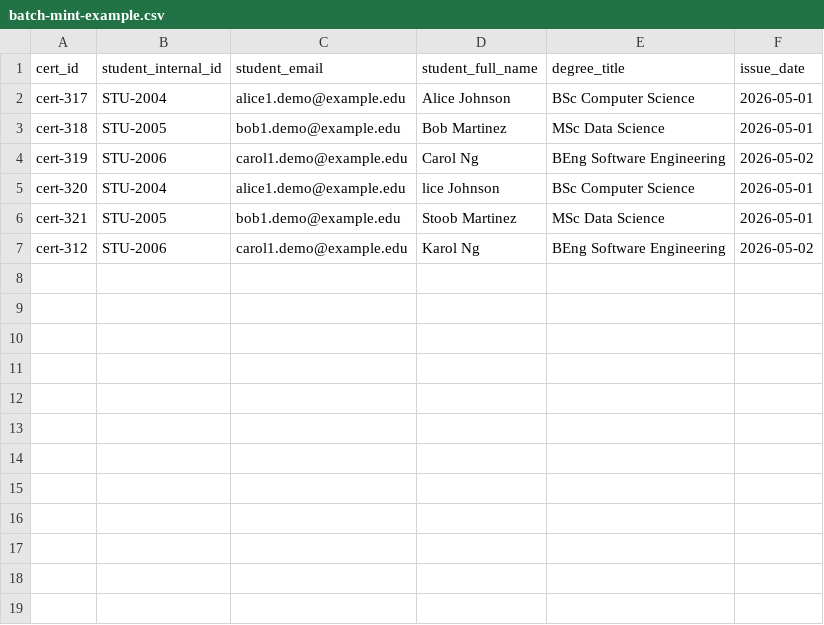
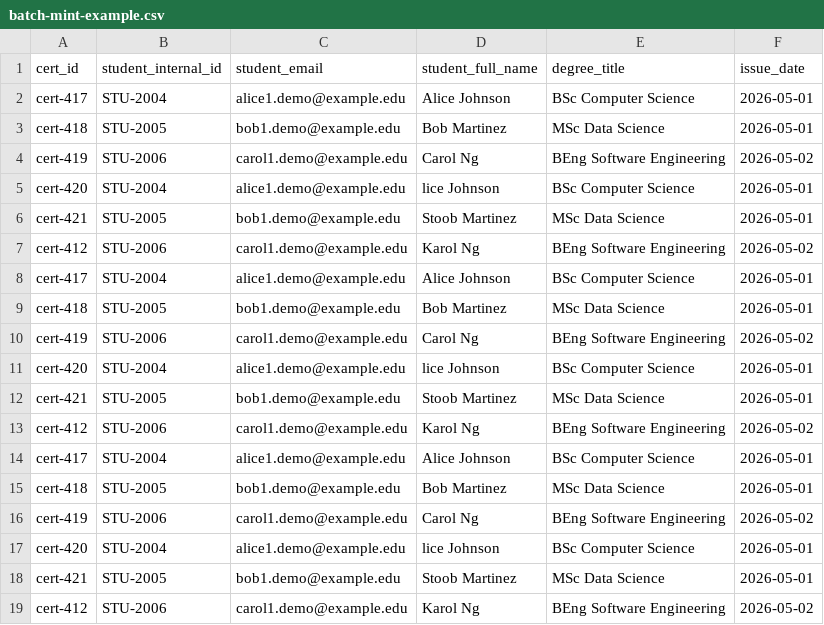
Before and after one commit to Grushfav/blockchain_ai_cert, a CSV file: samples/batch-mint-example.csv, drawn as a sheet.

```diff
--- a/samples/batch-mint-example.csv
+++ b/samples/batch-mint-example.csv
@@ -1,7 +1,19 @@
 cert_id,student_internal_id,student_email,student_full_name,degree_title,issue_date
-cert-317,STU-2004,alice1.demo@example.edu,Alice Johnson,BSc Computer Science,2026-05-01
-cert-318,STU-2005,bob1.demo@example.edu,Bob Martinez,MSc Data Science,2026-05-01
-cert-319,STU-2006,carol1.demo@example.edu,Carol Ng,BEng Software Engineering,2026-05-02
-cert-320,STU-2004,alice1.demo@example.edu,lice Johnson,BSc Computer Science,2026-05-01
-cert-321,STU-2005,bob1.demo@example.edu,Stoob Martinez,MSc Data Science,2026-05-01
-cert-312,STU-2006,carol1.demo@example.edu,Karol Ng,BEng Software Engineering,2026-05-02
+cert-417,STU-2004,alice1.demo@example.edu,Alice Johnson,BSc Computer Science,2026-05-01
+cert-418,STU-2005,bob1.demo@example.edu,Bob Martinez,MSc Data Science,2026-05-01
+cert-419,STU-2006,carol1.demo@example.edu,Carol Ng,BEng Software Engineering,2026-05-02
+cert-420,STU-2004,alice1.demo@example.edu,lice Johnson,BSc Computer Science,2026-05-01
+cert-421,STU-2005,bob1.demo@example.edu,Stoob Martinez,MSc Data Science,2026-05-01
+cert-412,STU-2006,carol1.demo@example.edu,Karol Ng,BEng Software Engineering,2026-05-02
+cert-417,STU-2004,alice1.demo@example.edu,Alice Johnson,BSc Computer Science,2026-05-01
+cert-418,STU-2005,bob1.demo@example.edu,Bob Martinez,MSc Data Science,2026-05-01
+cert-419,STU-2006,carol1.demo@example.edu,Carol Ng,BEng Software Engineering,2026-05-02
+cert-420,STU-2004,alice1.demo@example.edu,lice Johnson,BSc Computer Science,2026-05-01
+cert-421,STU-2005,bob1.demo@example.edu,Stoob Martinez,MSc Data Science,2026-05-01
+cert-412,STU-2006,carol1.demo@example.edu,Karol Ng,BEng Software Engineering,2026-05-02
+cert-417,STU-2004,alice1.demo@example.edu,Alice Johnson,BSc Computer Science,2026-05-01
+cert-418,STU-2005,bob1.demo@example.edu,Bob Martinez,MSc Data Science,2026-05-01
+cert-419,STU-2006,carol1.demo@example.edu,Carol Ng,BEng Software Engineering,2026-05-02
+cert-420,STU-2004,alice1.demo@example.edu,lice Johnson,BSc Computer Science,2026-05-01
+cert-421,STU-2005,bob1.demo@example.edu,Stoob Martinez,MSc Data Science,2026-05-01
+cert-412,STU-2006,carol1.demo@example.edu,Karol Ng,BEng Software Engineering,2026-05-02
```
Also changed, not shown: 36 other files.
